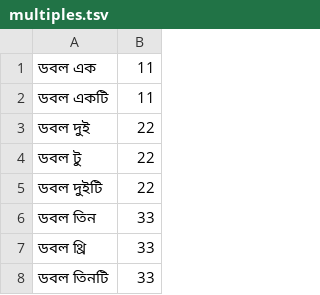
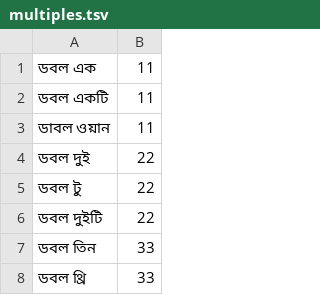
Before and after one commit to haridassaiprakash/indic-punct, a TSV file: src/inverse_text_normalization/bn/data/numbers/multiples.tsv, drawn as a sheet; only a part is shown; the shorter side is filled out with more unchanged rows; the diff names each change by its address in the sheet, - before the commit and + after, or states it on an @@ line.

```diff
--- a/src/inverse_text_normalization/bn/data/numbers/multiples.tsv
+++ b/src/inverse_text_normalization/bn/data/numbers/multiples.tsv
+row 3: ডাবল ওয়ান | 11
```
Also changed, not shown: src/inverse_text_normalization/bn/data/numbers/alphabets.tsv, 1 other file.
